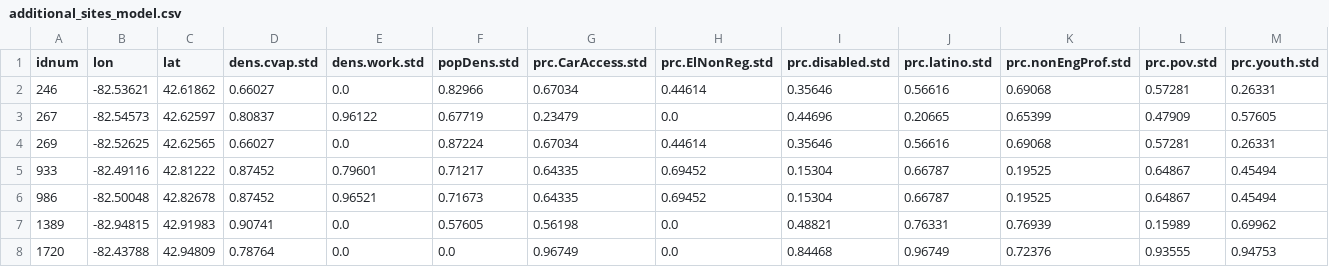
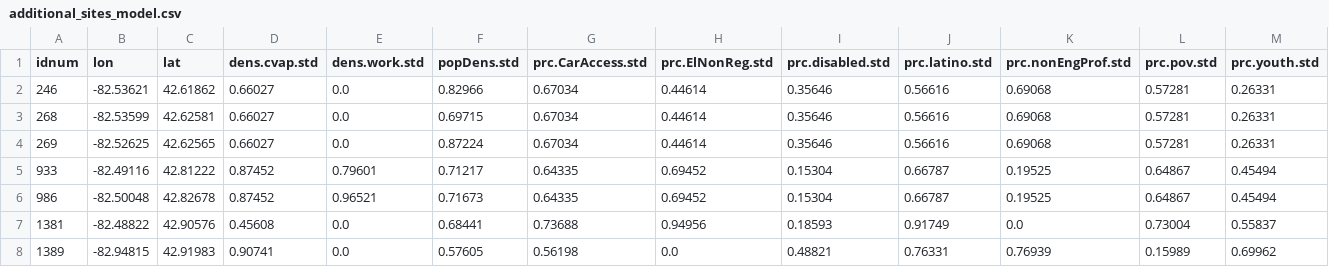
Before and after one commit to centerforinclusivedemocracy/michigan-live, a CSV file: data/147/model_files/additional_sites_model.csv, drawn as a sheet; only a part is shown; removed rows and columns are numbered as before the commit, all else as after; rows hold the shown columns only; the diff names each change by its address in the sheet, - before the commit and + after, or states it on an @@ line.

```diff
--- a/data/147/model_files/additional_sites_model.csv
+++ b/data/147/model_files/additional_sites_model.csv
-row 3: 267 | -82.54573 | 42.62597 | 0.80837 | 0.96122 | 0.67719 | 0.23479 | 0.0 | 0.44696 | 0.20665 | 0.65399 | 0.47909 | 0.57605
+row 3: 268 | -82.53599 | 42.62581 | 0.66027 | 0.0 | 0.69715 | 0.67034 | 0.44614 | 0.35646 | 0.56616 | 0.69068 | 0.57281 | 0.26331
+row 7: 1381 | -82.48822 | 42.90576 | 0.45608 | 0.0 | 0.68441 | 0.73688 | 0.94956 | 0.18593 | 0.91749 | 0.0 | 0.73004 | 0.55837
-row 8: 1720 | -82.43788 | 42.94809 | 0.78764 | 0.0 | 0.0 | 0.96749 | 0.0 | 0.84468 | 0.96749 | 0.72376 | 0.93555 | 0.94753
```
Also changed, not shown: data/147/model_files/four_day_sites.csv, data/147/point_files/poi.csv, 10 other files.
